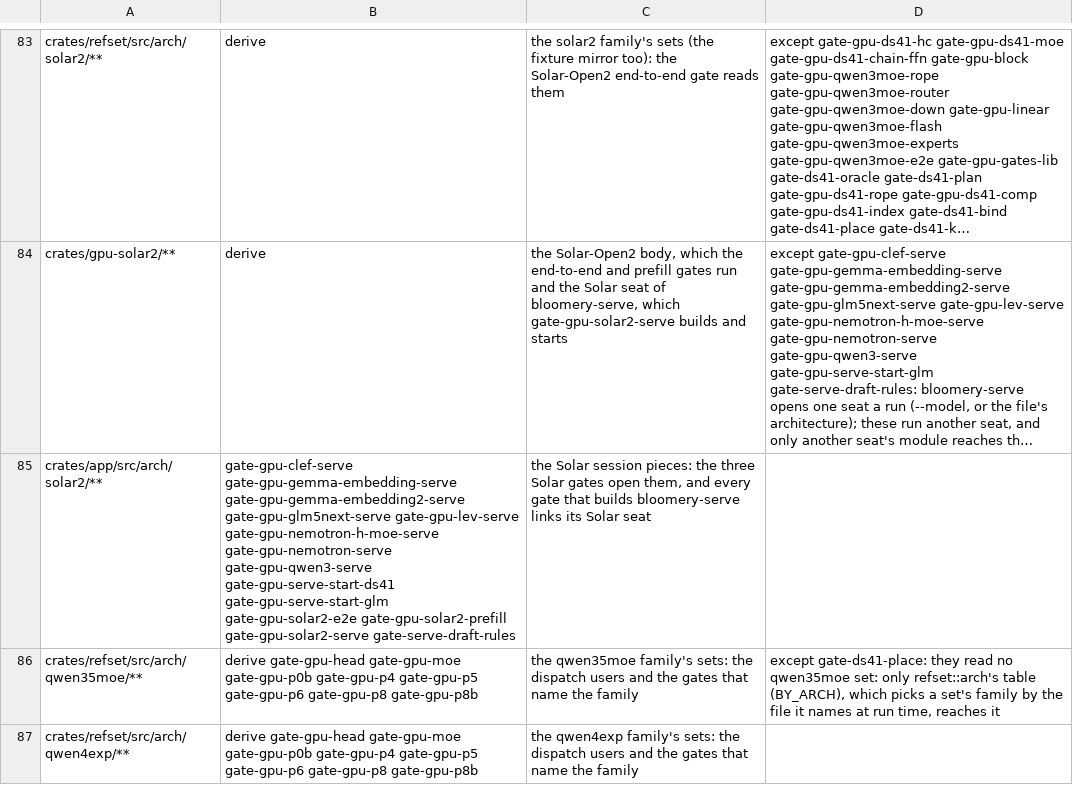
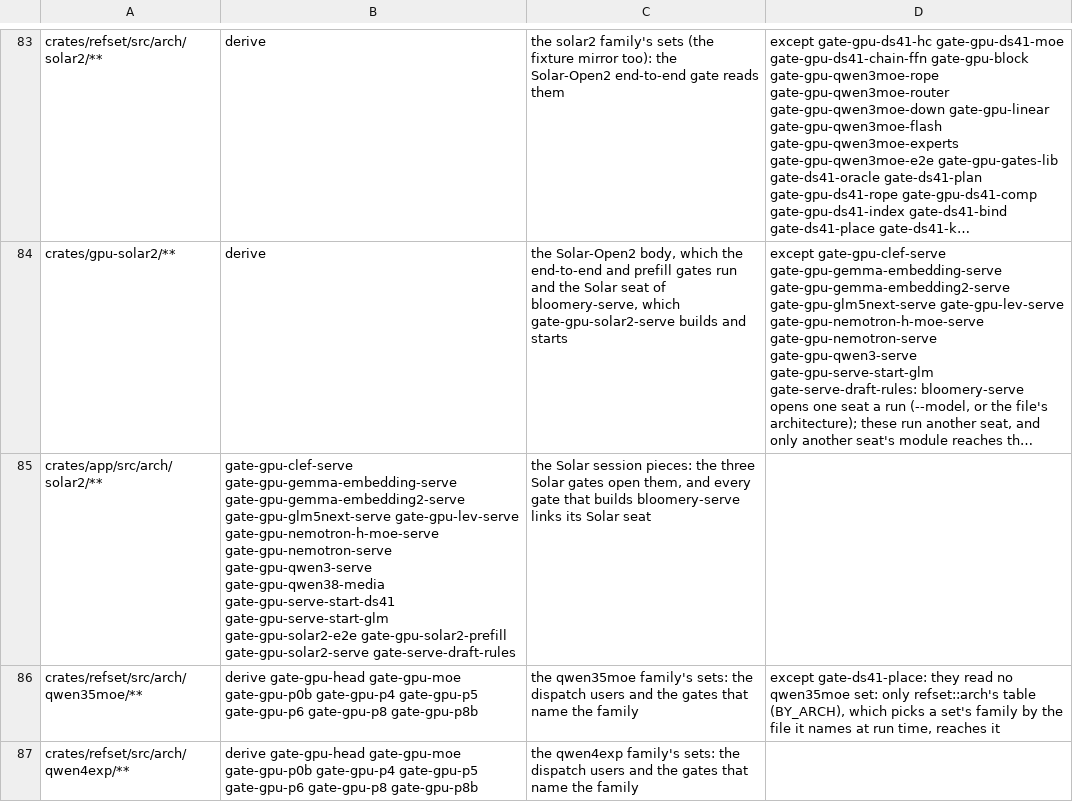
Before and after one commit to Burntgogi/bloomery, a TSV file: tools/gate-paths.tsv, drawn as a sheet; only a part is shown, gaps mark what is left out; long unchanged cells end in …; the diff names each change by its address in the sheet, - before the commit and + after, or states it on an @@ line.

```diff
--- a/tools/gate-paths.tsv
+++ b/tools/gate-paths.tsv
-B85: …gate-gpu-nemotron-serve gate-gpu-qwen3-serve gate-gpu-serve-start-ds41 gate-gpu-serve-start-glm…
+B85: …gate-gpu-nemotron-serve gate-gpu-qwen3-serve gate-gpu-qwen38-media gate-gpu-serve-start-ds41 gate-gpu-serve-start-glm…
```
Also changed, not shown: tools/gate-class.tsv, 28 other files.
